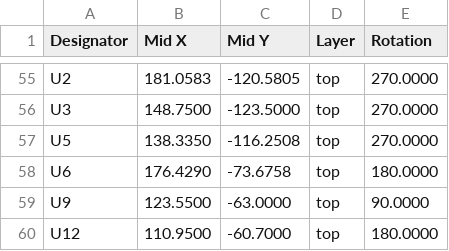
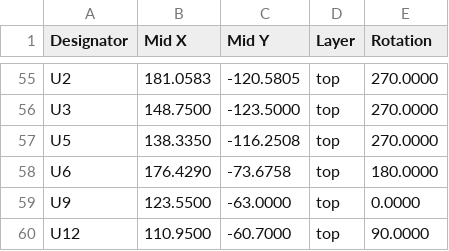
Before and after one commit to stuartpittaway/diyBMSv4, a CSV file: ControllerCircuit/export/ControllerCircuit_cpl_jlc.csv, drawn as a sheet; only a part is shown, gaps mark what is left out.

Commit message:
Fix rotation of U9/U12 AQY212GSZ

```diff
--- a/ControllerCircuit/export/ControllerCircuit_cpl_jlc.csv
+++ b/ControllerCircuit/export/ControllerCircuit_cpl_jlc.csv
@@ -58,3 +58,3 @@ Designator,Mid X,Mid Y,Layer,Rotation
 "U6",176.4290,-73.6758,top,180.0000
-"U9",123.5500,-63.0000,top,90.0000
-"U12",110.9500,-60.7000,top,180.0000
+"U9",123.5500,-63.0000,top,0.0000
+"U12",110.9500,-60.7000,top,90.0000
```
Also changed, not shown: 1 other file.
